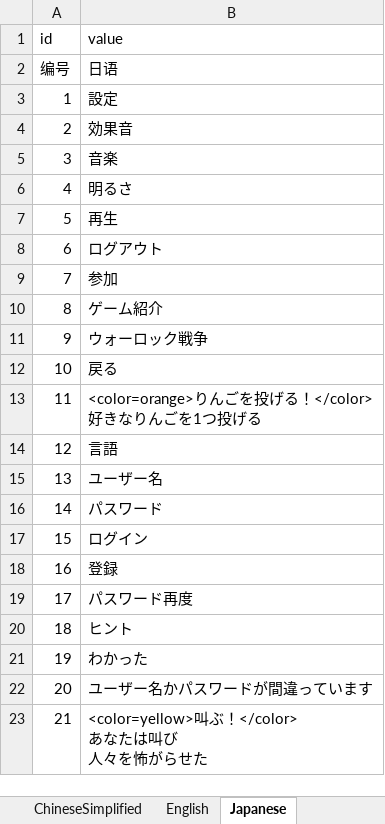
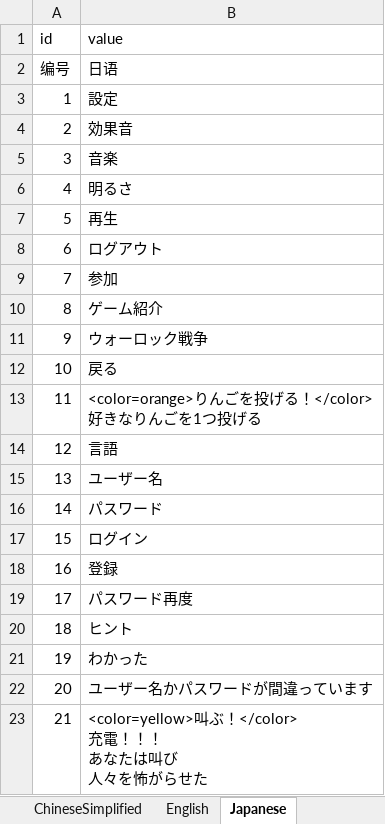
Before and after one commit to DrunkUnderstanding/WarOfWLKs, an Excel workbook: WarOfWLKs/Assets/Tools/ReadExcel/Config/Excel/Localization.xlsx, sheet Japanese, drawn as a sheet; values as stored, in another font and other column widths than the file's, no borders; ↵ is a line break in a cell; the diff names each change by its address in the sheet, - before the commit and + after, or states it on an @@ line.

```diff
--- a/WarOfWLKs/Assets/Tools/ReadExcel/Config/Excel/Localization.xlsx (sheet Japanese)
+++ b/WarOfWLKs/Assets/Tools/ReadExcel/Config/Excel/Localization.xlsx (sheet Japanese)
-B23 (value): <color=yellow>叫ぶ！</color> ↵ あなたは叫び ↵ 人々を怖がらせた
+B23 (value): <color=yellow>叫ぶ！</color> ↵ 充電！！！ ↵ あなたは叫び ↵ 人々を怖がらせた
```
Also changed, not shown: sheet ChineseSimplified, sheet English, 7 other files.
